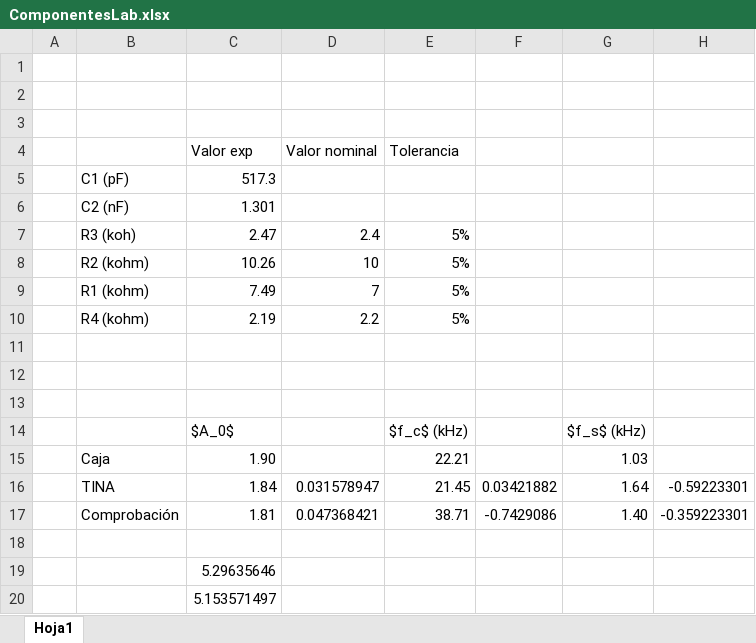
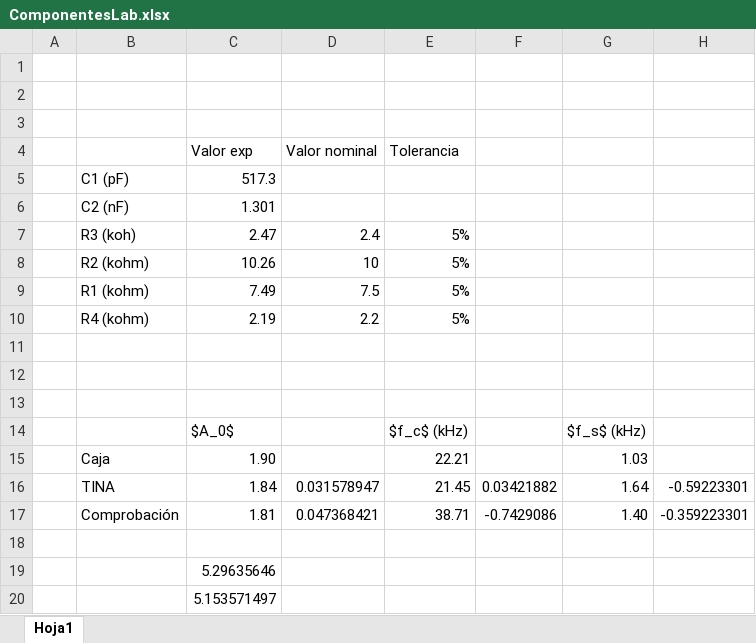
Before and after one commit to elenaggam/Instrumentacion-Inteligente, an Excel workbook: Documentos/ComponentesLab.xlsx, sheet Hoja1, drawn as a sheet; values as stored, in another font and other column widths than the file's, no borders; the diff names each change by its address in the sheet, - before the commit and + after, or states it on an @@ line.

Commit message:
final

```diff
--- a/Documentos/ComponentesLab.xlsx (sheet Hoja1)
+++ b/Documentos/ComponentesLab.xlsx (sheet Hoja1)
-D9 (Valor nominal): 7
+D9 (Valor nominal): 7.5
```
